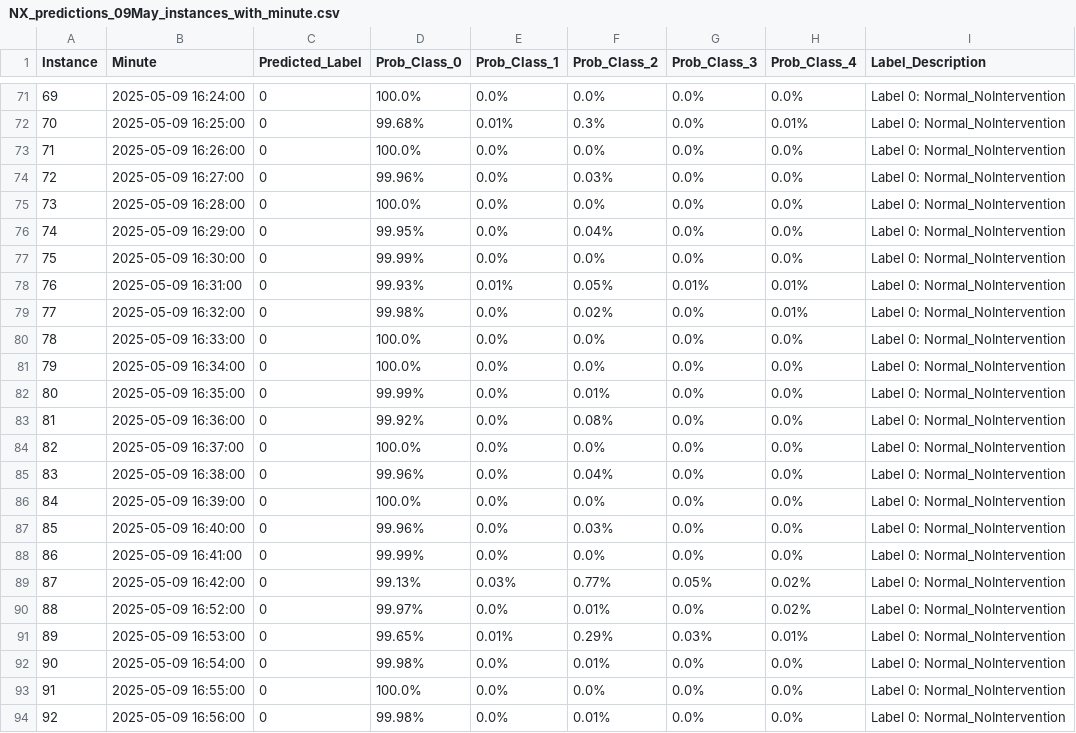
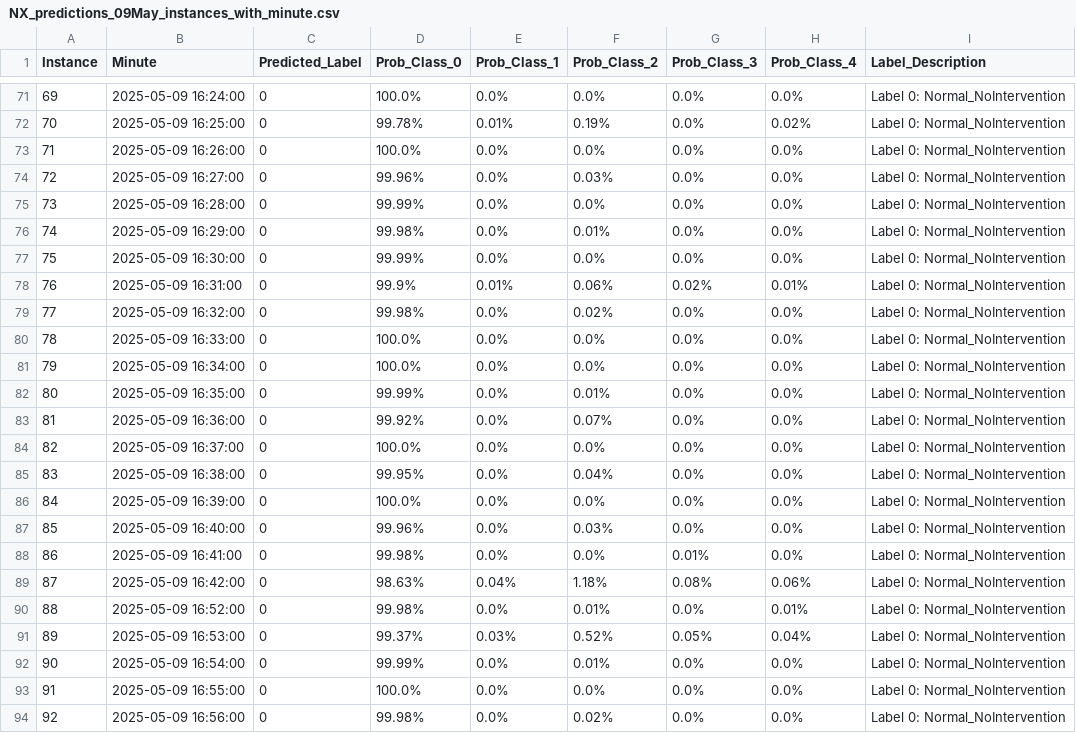
Before and after one commit to carolsworld/NX_TSC, a CSV file: results/NX_predictions_09May_instances_with_minute.csv, drawn as a sheet; only a part is shown, gaps mark what is left out; the diff covers the shown part only.

```diff
--- a/results/NX_predictions_09May_instances_with_minute.csv
+++ b/results/NX_predictions_09May_instances_with_minute.csv
@@ -71,10 +71,10 @@ Instance,Minute,Predicted_Label,Prob_Class_0,Prob_Class_1,Prob_Class_2,Prob_Clas
 69,2025-05-09 16:24:00,0,100.0%,0.0%,0.0%,0.0%,0.0%,Label 0: Normal_NoIntervention
-70,2025-05-09 16:25:00,0,99.68%,0.01%,0.3%,0.0%,0.01%,Label 0: Normal_NoIntervention
+70,2025-05-09 16:25:00,0,99.78%,0.01%,0.19%,0.0%,0.02%,Label 0: Normal_NoIntervention
 71,2025-05-09 16:26:00,0,100.0%,0.0%,0.0%,0.0%,0.0%,Label 0: Normal_NoIntervention
 72,2025-05-09 16:27:00,0,99.96%,0.0%,0.03%,0.0%,0.0%,Label 0: Normal_NoIntervention
-73,2025-05-09 16:28:00,0,100.0%,0.0%,0.0%,0.0%,0.0%,Label 0: Normal_NoIntervention
-74,2025-05-09 16:29:00,0,99.95%,0.0%,0.04%,0.0%,0.0%,Label 0: Normal_NoIntervention
+73,2025-05-09 16:28:00,0,99.99%,0.0%,0.0%,0.0%,0.0%,Label 0: Normal_NoIntervention
+74,2025-05-09 16:29:00,0,99.98%,0.0%,0.01%,0.0%,0.0%,Label 0: Normal_NoIntervention
 75,2025-05-09 16:30:00,0,99.99%,0.0%,0.0%,0.0%,0.0%,Label 0: Normal_NoIntervention
-76,2025-05-09 16:31:00,0,99.93%,0.01%,0.05%,0.01%,0.01%,Label 0: Normal_NoIntervention
-77,2025-05-09 16:32:00,0,99.98%,0.0%,0.02%,0.0%,0.01%,Label 0: Normal_NoIntervention
+76,2025-05-09 16:31:00,0,99.9%,0.01%,0.06%,0.02%,0.01%,Label 0: Normal_NoIntervention
+77,2025-05-09 16:32:00,0,99.98%,0.0%,0.02%,0.0%,0.0%,Label 0: Normal_NoIntervention
 78,2025-05-09 16:33:00,0,100.0%,0.0%,0.0%,0.0%,0.0%,Label 0: Normal_NoIntervention
@@ -82,13 +82,13 @@ Instance,Minute,Predicted_Label,Prob_Class_0,Prob_Class_1,Prob_Class_2,Prob_Clas
 80,2025-05-09 16:35:00,0,99.99%,0.0%,0.01%,0.0%,0.0%,Label 0: Normal_NoIntervention
-81,2025-05-09 16:36:00,0,99.92%,0.0%,0.08%,0.0%,0.0%,Label 0: Normal_NoIntervention
+81,2025-05-09 16:36:00,0,99.92%,0.0%,0.07%,0.0%,0.0%,Label 0: Normal_NoIntervention
 82,2025-05-09 16:37:00,0,100.0%,0.0%,0.0%,0.0%,0.0%,Label 0: Normal_NoIntervention
-83,2025-05-09 16:38:00,0,99.96%,0.0%,0.04%,0.0%,0.0%,Label 0: Normal_NoIntervention
+83,2025-05-09 16:38:00,0,99.95%,0.0%,0.04%,0.0%,0.0%,Label 0: Normal_NoIntervention
 84,2025-05-09 16:39:00,0,100.0%,0.0%,0.0%,0.0%,0.0%,Label 0: Normal_NoIntervention
 85,2025-05-09 16:40:00,0,99.96%,0.0%,0.03%,0.0%,0.0%,Label 0: Normal_NoIntervention
-86,2025-05-09 16:41:00,0,99.99%,0.0%,0.0%,0.0%,0.0%,Label 0: Normal_NoIntervention
-87,2025-05-09 16:42:00,0,99.13%,0.03%,0.77%,0.05%,0.02%,Label 0: Normal_NoIntervention
-88,2025-05-09 16:52:00,0,99.97%,0.0%,0.01%,0.0%,0.02%,Label 0: Normal_NoIntervention
-89,2025-05-09 16:53:00,0,99.65%,0.01%,0.29%,0.03%,0.01%,Label 0: Normal_NoIntervention
-90,2025-05-09 16:54:00,0,99.98%,0.0%,0.01%,0.0%,0.0%,Label 0: Normal_NoIntervention
+86,2025-05-09 16:41:00,0,99.98%,0.0%,0.0%,0.01%,0.0%,Label 0: Normal_NoIntervention
+87,2025-05-09 16:42:00,0,98.63%,0.04%,1.18%,0.08%,0.06%,Label 0: Normal_NoIntervention
+88,2025-05-09 16:52:00,0,99.98%,0.0%,0.01%,0.0%,0.01%,Label 0: Normal_NoIntervention
+89,2025-05-09 16:53:00,0,99.37%,0.03%,0.52%,0.05%,0.04%,Label 0: Normal_NoIntervention
+90,2025-05-09 16:54:00,0,99.99%,0.0%,0.01%,0.0%,0.0%,Label 0: Normal_NoIntervention
 91,2025-05-09 16:55:00,0,100.0%,0.0%,0.0%,0.0%,0.0%,Label 0: Normal_NoIntervention
-92,2025-05-09 16:56:00,0,99.98%,0.0%,0.01%,0.0%,0.0%,Label 0: Normal_NoIntervention
+92,2025-05-09 16:56:00,0,99.98%,0.0%,0.02%,0.0%,0.0%,Label 0: Normal_NoIntervention
```
Also changed, not shown: 115 edited cells elsewhere in this file, results/NX_predictions_09May_instances_with_alarms.csv, 1 other file.
